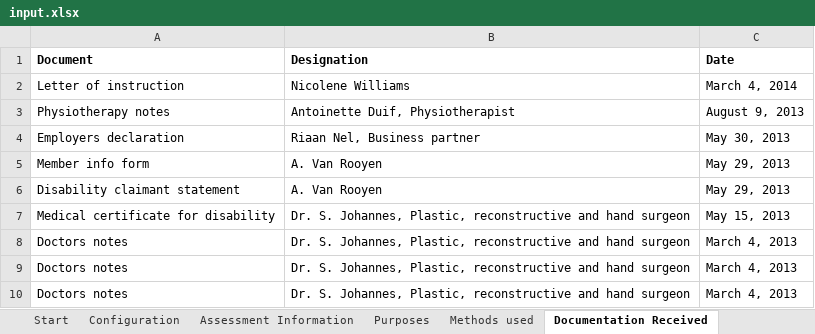
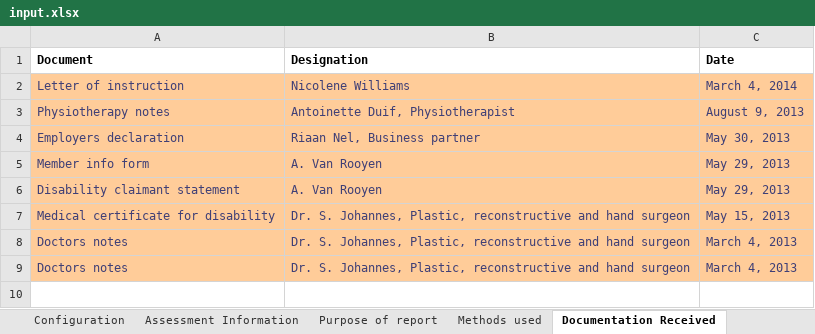
Before and after one commit to david-winslow/ReportGenerator, an Excel workbook: source/OTS.Tests/input.xlsx, sheet Documentation Received, drawn as a sheet; values as stored, in another font and other column widths than the file's, no borders; the diff names each change by its address in the sheet, - before the commit and + after, or states it on an @@ line.

```diff
--- a/source/OTS.Tests/input.xlsx (sheet Documentation Received)
+++ b/source/OTS.Tests/input.xlsx (sheet Documentation Received)
-sheet tab: Purposes
+sheet tab: Purpose of report
@@ A2:C9 fill: none → #FFCC99, text colour: black → #3F3F76 @@
-row 10: Doctors notes | Dr. S. Johannes, Plastic, reconstructive and hand surgeon | March 4, 2013
```
Also changed, not shown: sheet Assessment Information, sheet Thurstone, sheet Musculoskeletal, sheet Main Complaints, sheet PsychoSocialResult, sheet Cam, 9 more sheets, formulas that keep their value, charts or pictures, 15 other files.
